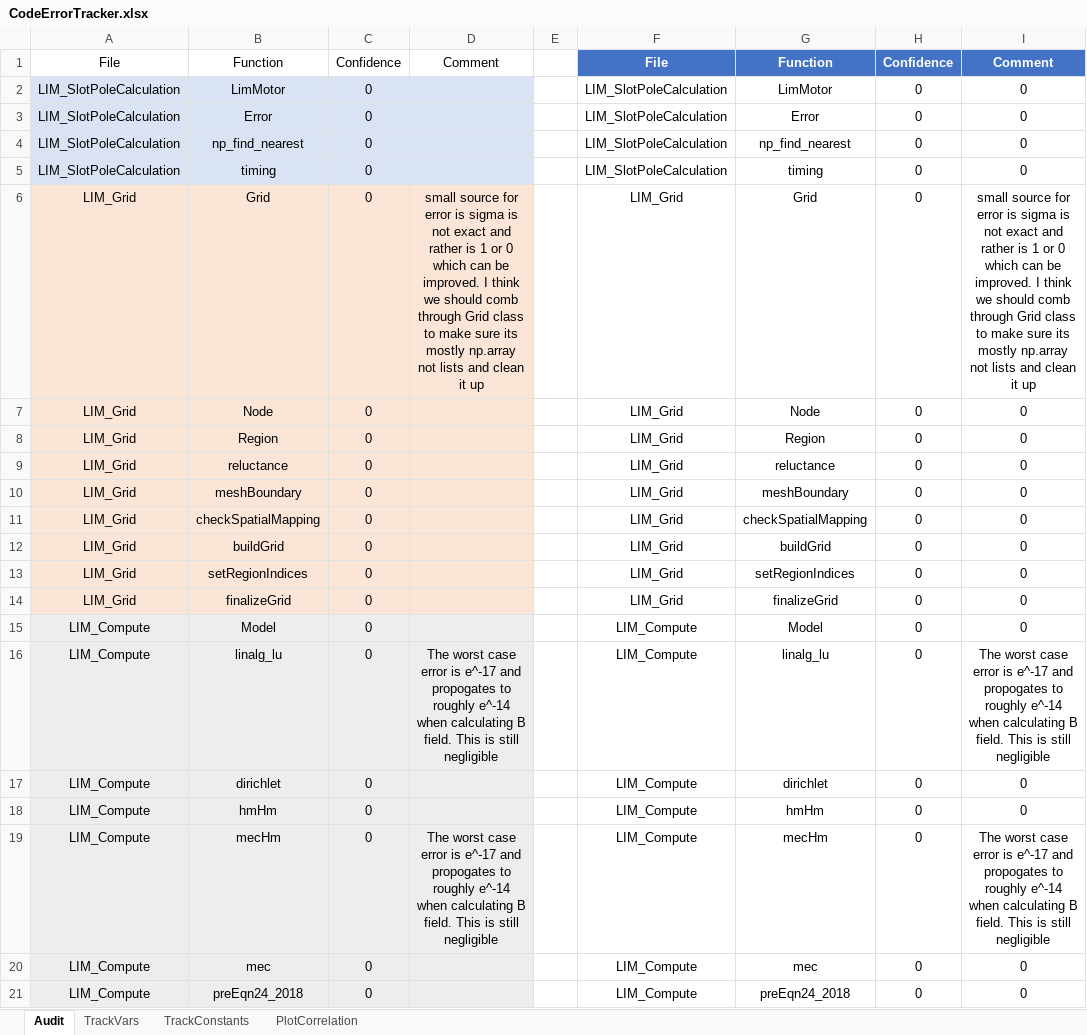
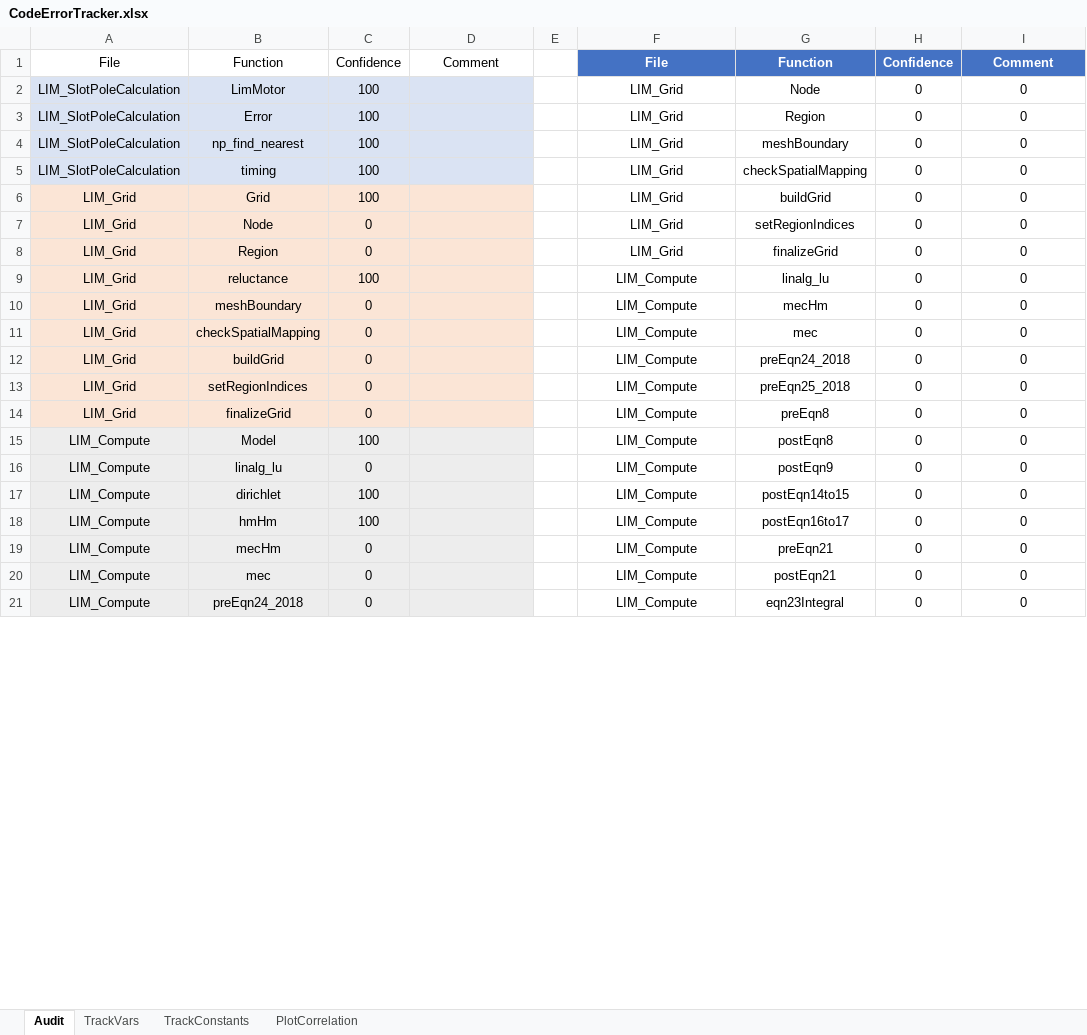
Before and after one commit to MichaelThamm/masters-thesis, an Excel workbook: CodeErrorTracker.xlsx, sheet Audit, drawn as a sheet; only a part is shown; values as stored, in another font and other column widths than the file's, no borders; charts and pictures and table styles not drawn; the diff covers the shown part only; the diff names each change by its address in the sheet, - before the commit and + after, or states it on an @@ line.

```diff
--- a/CodeErrorTracker.xlsx (sheet Audit)
+++ b/CodeErrorTracker.xlsx (sheet Audit)
-C2:C6: 0
+C2:C6: 100
-F2:F5: LIM_SlotPoleCalculation
+F2:F5: LIM_Grid
-G2: LimMotor
+G2: Node
-G3: Error
+G3: Region
-G4: np_find_nearest
+G4: meshBoundary
-G5: timing
+G5: checkSpatialMapping
-D6: small source for error is sigma is not exact and rather is 1 or 0 which can be improved. I think we should comb through Grid class to make sure its mostly np.array not lists and clean it up
+D6: (empty)
-G6: Grid
+G6: buildGrid
-I6: small source for error is sigma is not exact and rather is 1 or 0 which can be improved. I think we should comb through Grid class to make sure its mostly np.array not lists and clean it up
+I6: 0
-G7: Node
+G7: setRegionIndices
-G8: Region
+G8: finalizeGrid
-C9: 0
+C9: 100
-F9:F14: LIM_Grid
+F9:F14: LIM_Compute
-G9: reluctance
+G9: linalg_lu
-G10: meshBoundary
+G10: mecHm
-G11: checkSpatialMapping
+G11: mec
-G12: buildGrid
+G12: preEqn24_2018
-G13: setRegionIndices
+G13: preEqn25_2018
-G14: finalizeGrid
+G14: preEqn8
-C15: 0
+C15: 100
-G15: Model
+G15: postEqn8
-D16: The worst case error is e^-17 and propogates to roughly e^-14 when calculating B field. This is still negligible
+D16: (empty)
-G16: linalg_lu
+G16: postEqn9
-I16: The worst case error is e^-17 and propogates to roughly e^-14 when calculating B field. This is still negligible
+I16: 0
-C17:C18: 0
+C17:C18: 100
-G17: dirichlet
+G17: postEqn14to15
-G18: hmHm
+G18: postEqn16to17
-D19: The worst case error is e^-17 and propogates to roughly e^-14 when calculating B field. This is still negligible
+D19: (empty)
-G19: mecHm
+G19: preEqn21
-I19: The worst case error is e^-17 and propogates to roughly e^-14 when calculating B field. This is still negligible
+I19: 0
-G20: mec
+G20: postEqn21
-G21: preEqn24_2018
+G21: eqn23Integral
```
Also changed, not shown: 85 edited cells and cell formats elsewhere in this sheet, charts or pictures, 4 other files.
